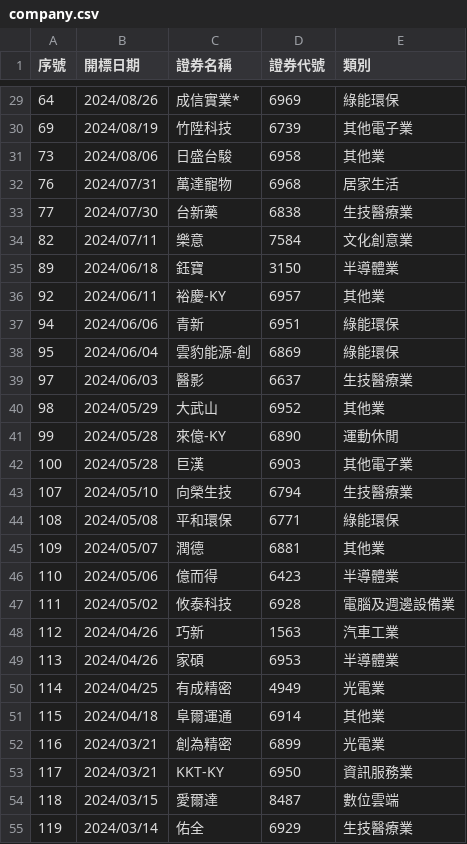
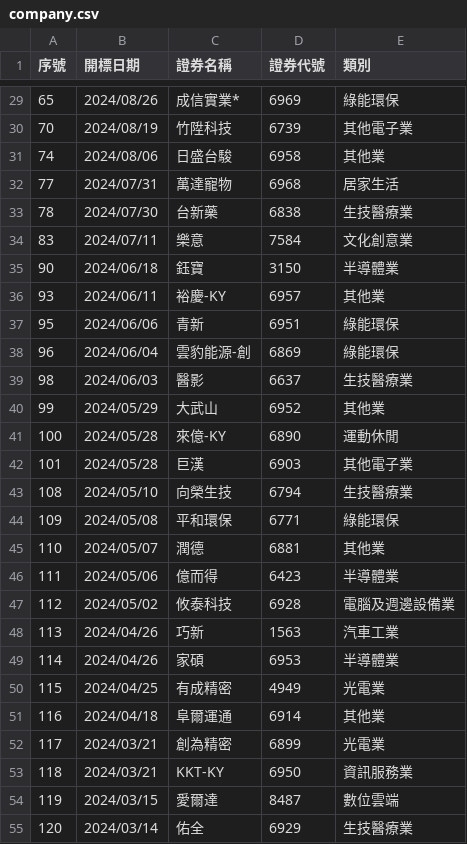
Before and after one commit to wenchiehlee/twstock, a CSV file: company.csv, drawn as a sheet; only a part is shown, gaps mark what is left out; the diff covers the shown part only.

```diff
--- a/company.csv
+++ b/company.csv
@@ -29,27 +29,27 @@
-64,2024/08/26,成信實業*,6969,綠能環保
-69,2024/08/19,竹陞科技,6739,其他電子業
-73,2024/08/06,日盛台駿,6958,其他業
-76,2024/07/31,萬達寵物,6968,居家生活
-77,2024/07/30,台新藥,6838,生技醫療業
-82,2024/07/11,樂意,7584,文化創意業
-89,2024/06/18,鈺寶,3150,半導體業
-92,2024/06/11,裕慶-KY,6957,其他業
-94,2024/06/06,青新,6951,綠能環保
-95,2024/06/04,雲豹能源-創,6869,綠能環保
-97,2024/06/03,醫影,6637,生技醫療業
-98,2024/05/29,大武山,6952,其他業
-99,2024/05/28,來億-KY,6890,運動休閒
-100,2024/05/28,巨漢,6903,其他電子業
-107,2024/05/10,向榮生技,6794,生技醫療業
-108,2024/05/08,平和環保,6771,綠能環保
-109,2024/05/07,潤德,6881,其他業
-110,2024/05/06,億而得,6423,半導體業
-111,2024/05/02,攸泰科技,6928,電腦及週邊設備業
-112,2024/04/26,巧新,1563,汽車工業
-113,2024/04/26,家碩,6953,半導體業
-114,2024/04/25,有成精密,4949,光電業
-115,2024/04/18,阜爾運通,6914,其他業
-116,2024/03/21,創為精密,6899,光電業
-117,2024/03/21,KKT-KY,6950,資訊服務業
-118,2024/03/15,愛爾達,8487,數位雲端
-119,2024/03/14,佑全,6929,生技醫療業
+65,2024/08/26,成信實業*,6969,綠能環保
+70,2024/08/19,竹陞科技,6739,其他電子業
+74,2024/08/06,日盛台駿,6958,其他業
+77,2024/07/31,萬達寵物,6968,居家生活
+78,2024/07/30,台新藥,6838,生技醫療業
+83,2024/07/11,樂意,7584,文化創意業
+90,2024/06/18,鈺寶,3150,半導體業
+93,2024/06/11,裕慶-KY,6957,其他業
+95,2024/06/06,青新,6951,綠能環保
+96,2024/06/04,雲豹能源-創,6869,綠能環保
+98,2024/06/03,醫影,6637,生技醫療業
+99,2024/05/29,大武山,6952,其他業
+100,2024/05/28,來億-KY,6890,運動休閒
+101,2024/05/28,巨漢,6903,其他電子業
+108,2024/05/10,向榮生技,6794,生技醫療業
+109,2024/05/08,平和環保,6771,綠能環保
+110,2024/05/07,潤德,6881,其他業
+111,2024/05/06,億而得,6423,半導體業
+112,2024/05/02,攸泰科技,6928,電腦及週邊設備業
+113,2024/04/26,巧新,1563,汽車工業
+114,2024/04/26,家碩,6953,半導體業
+115,2024/04/25,有成精密,4949,光電業
+116,2024/04/18,阜爾運通,6914,其他業
+117,2024/03/21,創為精密,6899,光電業
+118,2024/03/21,KKT-KY,6950,資訊服務業
+119,2024/03/15,愛爾達,8487,數位雲端
+120,2024/03/14,佑全,6929,生技醫療業
```
Also changed, not shown: 38 edited cells elsewhere in this file.
